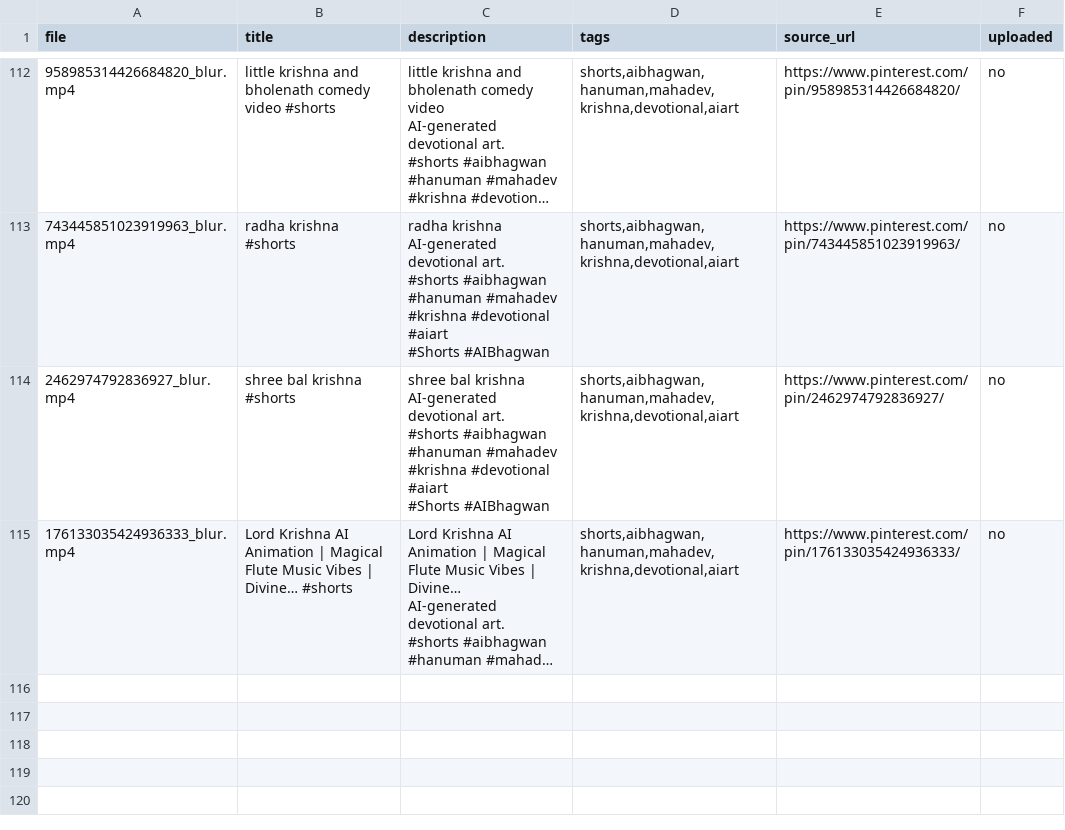
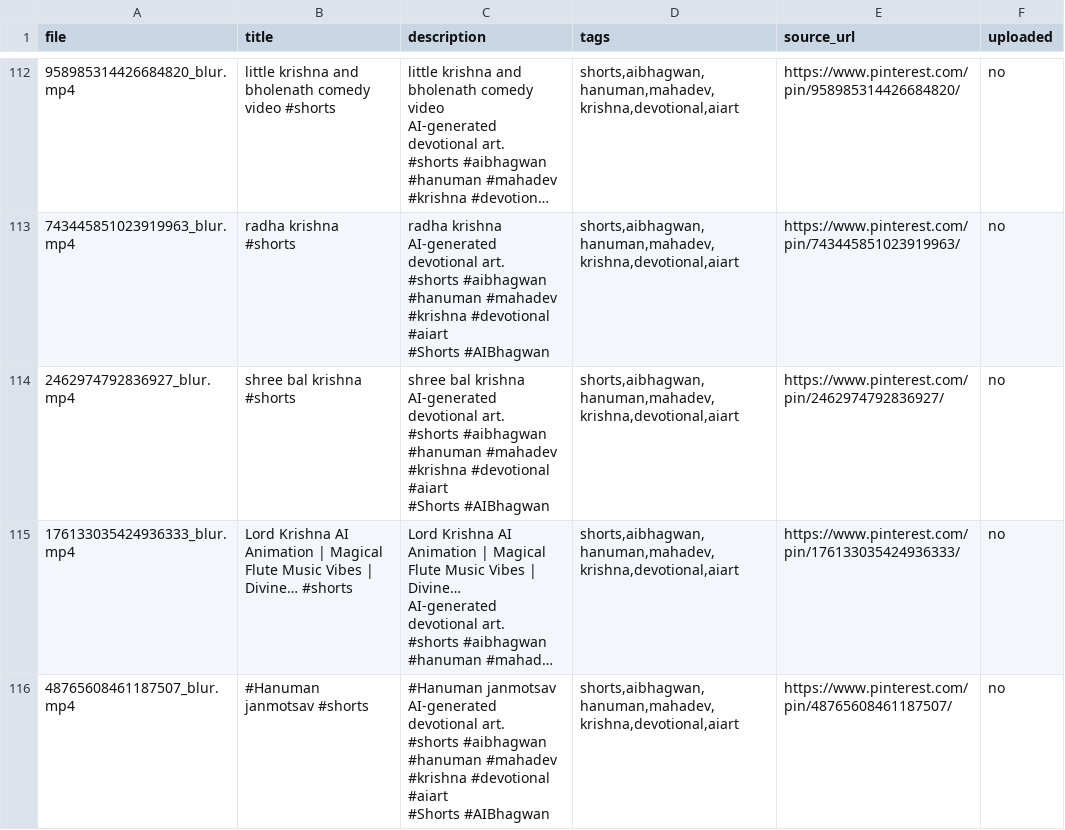
Before and after one commit to chetanJSPro/peace-reels-automation, a CSV file: pin2shorts/uploads.csv, drawn as a sheet; only a part is shown, gaps mark what is left out; long unchanged cells end in …; ↵ is a line break in a cell; the diff names each change by its address in the sheet, - before the commit and + after, or states it on an @@ line.

```diff
--- a/pin2shorts/uploads.csv
+++ b/pin2shorts/uploads.csv
+row 116: 48765608461187507_blur.mp4 | #Hanuman janmotsav #shorts | #Hanuman janmotsav ↵ AI-generated devotional art. ↵ #shorts #aibhagwan #hanuman #mahadev #krishna #devotional #aiart ↵ #Shorts #AIBhagwan | shorts,aibhagwan,hanuman,mahadev,krishna,devotional,aiart | https://www.pinterest.com/pin/48765608461187507/ | no
```
Also changed, not shown: pin2shorts/manifest.csv, 2 other files.
